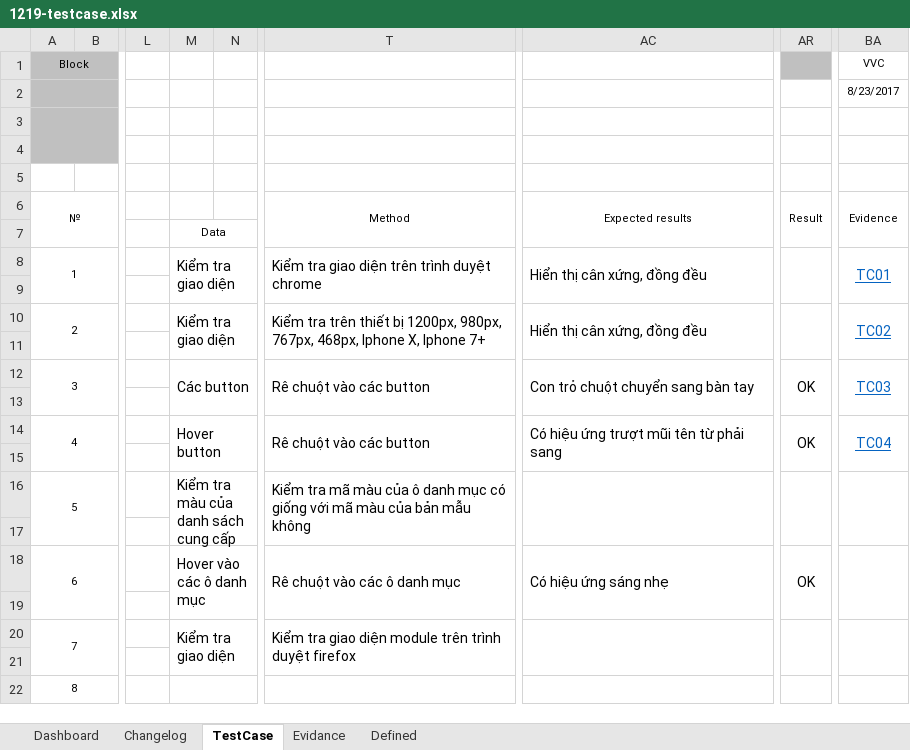
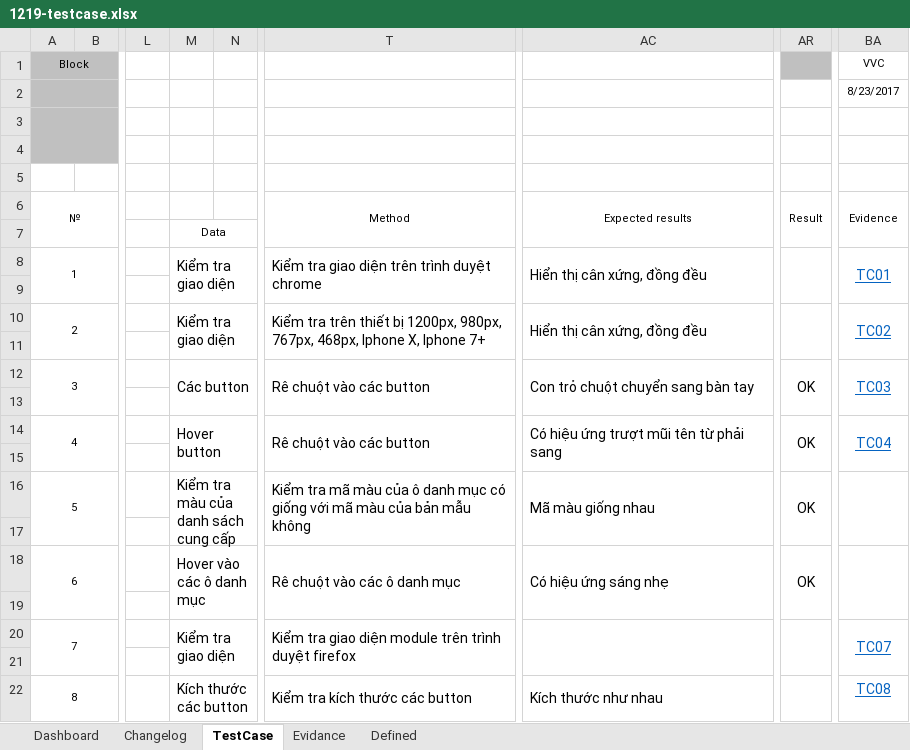
Before and after one commit to foostart/35-cdptw1-1, an Excel workbook: 1219/1219-testcase.xlsx, sheet TestCase, drawn as a sheet; only a part is shown, gaps mark what is left out; values as stored, in another font and other column widths than the file's, no borders; the diff names each change by its address in the sheet, - before the commit and + after, or states it on an @@ line.

```diff
--- a/1219/1219-testcase.xlsx (sheet TestCase)
+++ b/1219/1219-testcase.xlsx (sheet TestCase)
-AC16: (empty)
+AC16: Mã màu giống nhau
-AR16: (empty)
+AR16: OK
-BA20 (VVC): (empty)
+BA20 (VVC): TC07
-M22: (empty)
+M22: Kích thước các button
-T22: (empty)
+T22: Kiểm tra kích thước các button
-AC22: (empty)
+AC22: Kích thước như nhau
-BA22 (VVC): (empty)
+BA22 (VVC): TC08
```
Also changed, not shown: sheet Evidance, charts or pictures, 16 other files.
